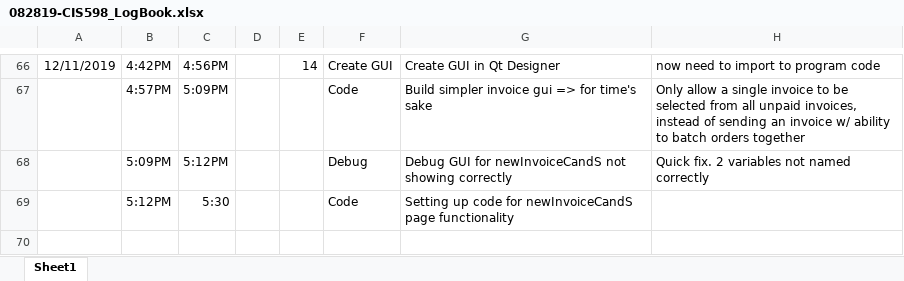
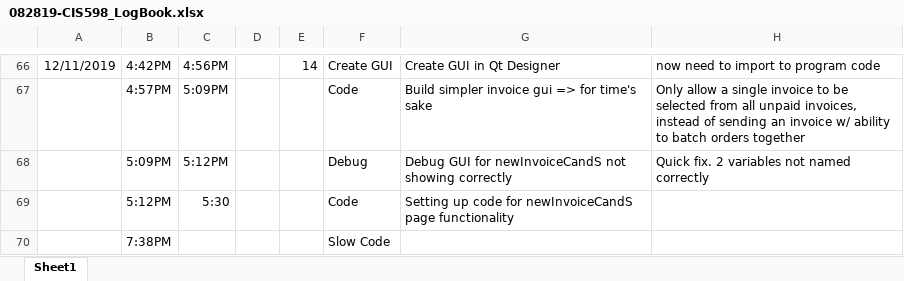
Before and after one commit to dkhwang118/InvApp, an Excel workbook: ProjectFiles/082819-CIS598_LogBook.xlsx, sheet Sheet1, drawn as a sheet; only a part is shown, gaps mark what is left out; values as stored, in another font and other column widths than the file's, no borders; the diff names each change by its address in the sheet, - before the commit and + after, or states it on an @@ line.

Commit message:
newInvoice_orderList shows correctly, and is also now in correct format for MVC. Will follow this format from now on. Will change other formats if have the time

```diff
--- a/ProjectFiles/082819-CIS598_LogBook.xlsx (sheet Sheet1)
+++ b/ProjectFiles/082819-CIS598_LogBook.xlsx (sheet Sheet1)
+row 70:  | 7:38PM |  |  |  | Slow Code
```
Also changed, not shown: 5 other files.
